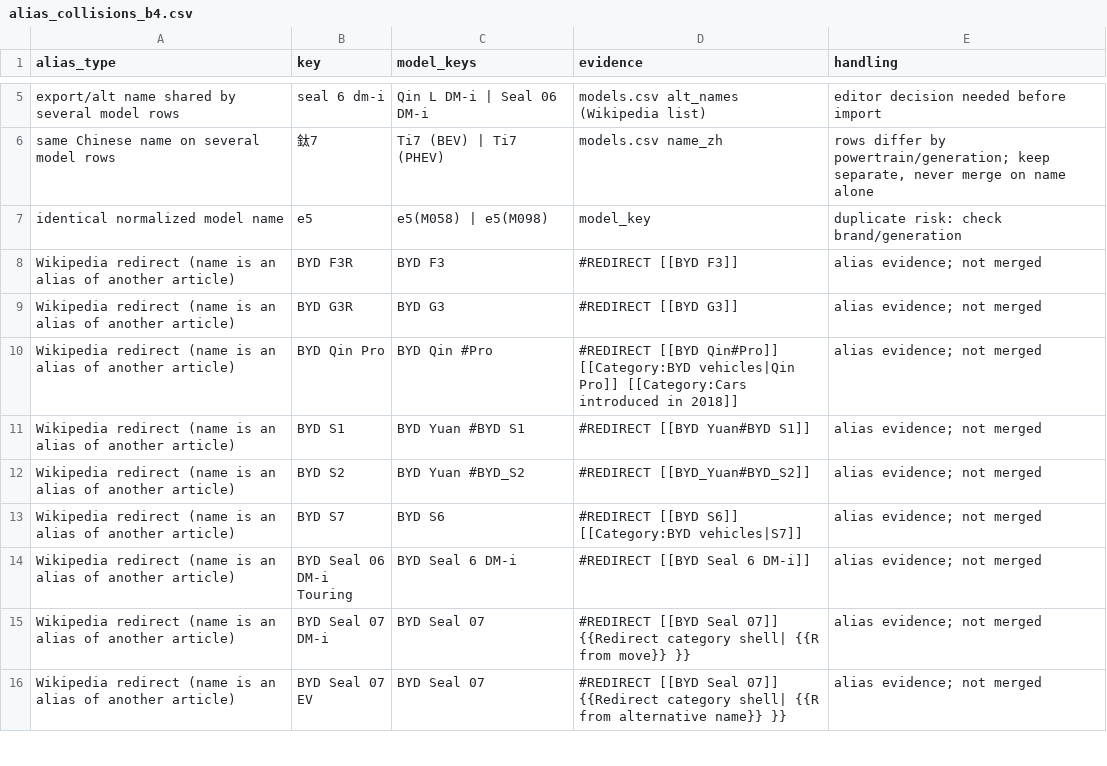
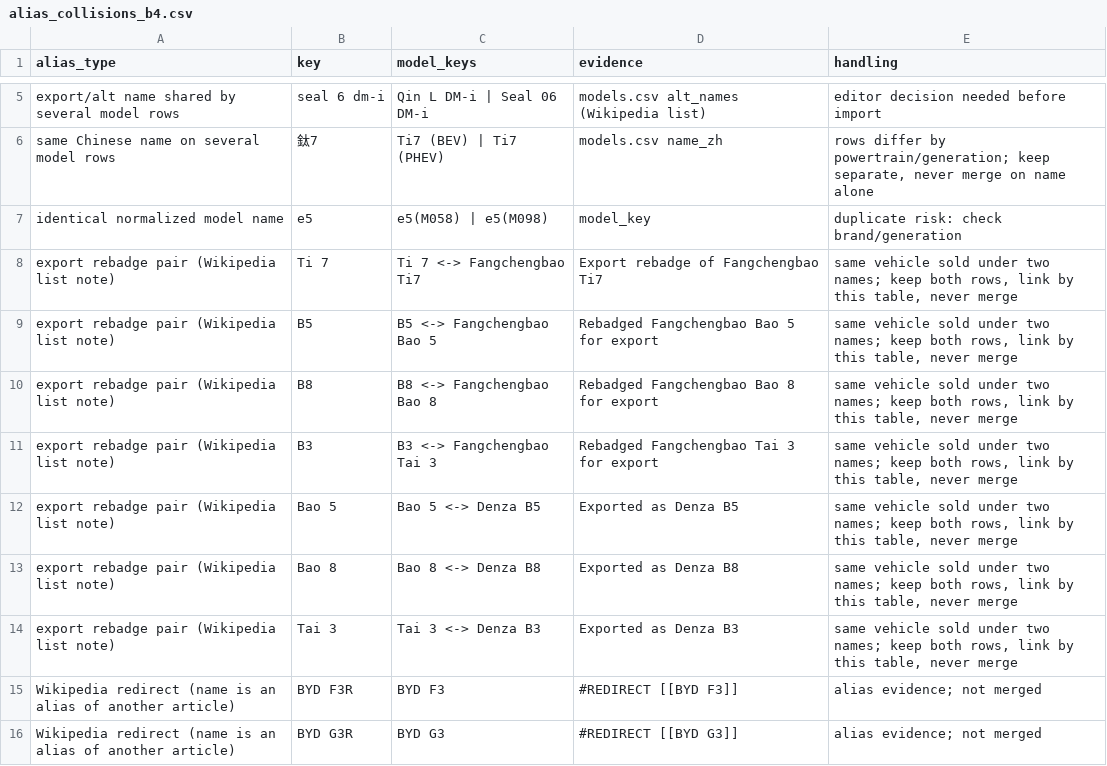
Before and after one commit to a63333407-code/lnstagram-login, a CSV file: research/byd/batch4/alias_collisions_b4.csv, drawn as a sheet; only a part is shown, gaps mark what is left out; the shorter side is filled out with more unchanged rows.

```diff
--- a/research/byd/batch4/alias_collisions_b4.csv
+++ b/research/byd/batch4/alias_collisions_b4.csv
@@ -7,2 +7,9 @@ same Chinese name on several model rows,鈦7,Ti7 (BEV) | Ti7 (PHEV),models.csv n
 identical normalized model name,e5,e5(M058) | e5(M098),model_key,duplicate risk: check brand/generation
+export rebadge pair (Wikipedia list note),Ti 7,Ti 7 <-> Fangchengbao Ti7,Export rebadge of Fangchengbao Ti7,"same vehicle sold under two names; keep both rows, link by this table, never merge"
+export rebadge pair (Wikipedia list note),B5,B5 <-> Fangchengbao Bao 5,Rebadged Fangchengbao Bao 5 for export,"same vehicle sold under two names; keep both rows, link by this table, never merge"
+export rebadge pair (Wikipedia list note),B8,B8 <-> Fangchengbao Bao 8,Rebadged Fangchengbao Bao 8 for export,"same vehicle sold under two names; keep both rows, link by this table, never merge"
+export rebadge pair (Wikipedia list note),B3,B3 <-> Fangchengbao Tai 3,Rebadged Fangchengbao Tai 3 for export,"same vehicle sold under two names; keep both rows, link by this table, never merge"
+export rebadge pair (Wikipedia list note),Bao 5,Bao 5 <-> Denza B5,Exported as Denza B5,"same vehicle sold under two names; keep both rows, link by this table, never merge"
+export rebadge pair (Wikipedia list note),Bao 8,Bao 8 <-> Denza B8,Exported as Denza B8,"same vehicle sold under two names; keep both rows, link by this table, never merge"
+export rebadge pair (Wikipedia list note),Tai 3,Tai 3 <-> Denza B3,Exported as Denza B3,"same vehicle sold under two names; keep both rows, link by this table, never merge"
 Wikipedia redirect (name is an alias of another article),BYD F3R,BYD F3,#REDIRECT [[BYD F3]],alias evidence; not merged
```
Also changed, not shown: 2 other files.
